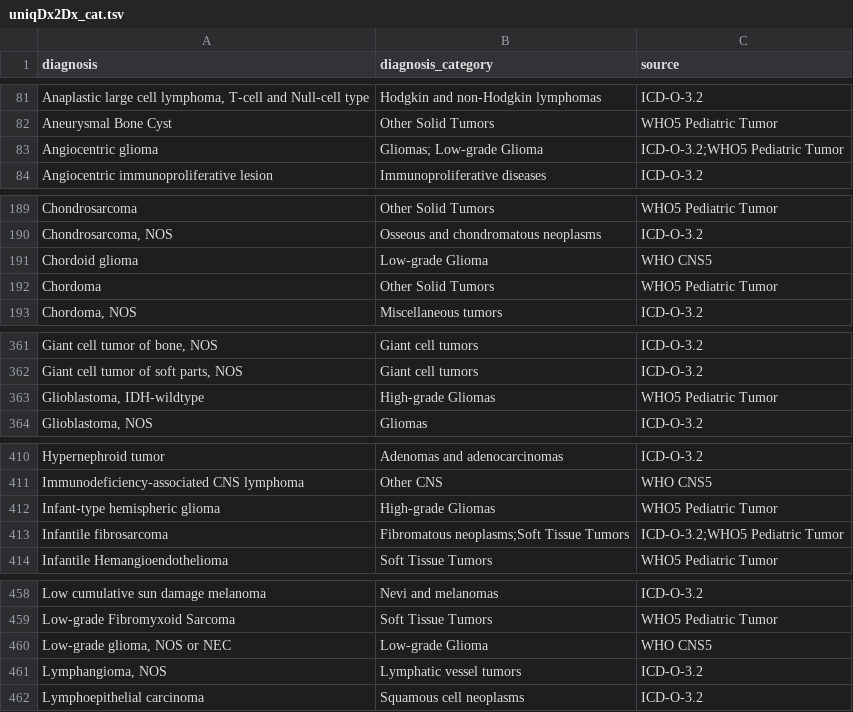
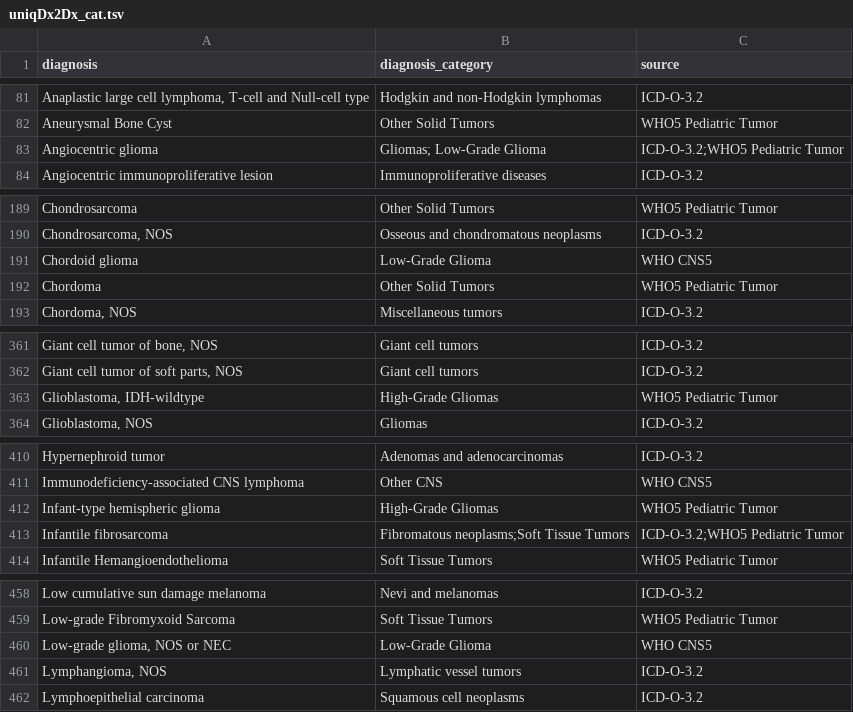
Before and after one commit to CBIIT/ChildhoodCancerDataInitiative-Prefect_Pipeline, a TSV file: docs/uniqDx2Dx_cat.tsv, drawn as a sheet; only a part is shown, gaps mark what is left out; the diff covers the shown part only.

```diff
--- a/docs/uniqDx2Dx_cat.tsv
+++ b/docs/uniqDx2Dx_cat.tsv
@@ -82,3 +82,3 @@ Anaplastic large cell lymphoma, T-cell and Null-cell type	Hodgkin and non-Hodgki
 Aneurysmal Bone Cyst	Other Solid Tumors	WHO5 Pediatric Tumor
-Angiocentric glioma	Gliomas; Low-grade Glioma	ICD-O-3.2;WHO5 Pediatric Tumor
+Angiocentric glioma	Gliomas; Low-Grade Glioma	ICD-O-3.2;WHO5 Pediatric Tumor
 Angiocentric immunoproliferative lesion	Immunoproliferative diseases	ICD-O-3.2
@@ -190,3 +190,3 @@ Chondrosarcoma	Other Solid Tumors	WHO5 Pediatric Tumor
 Chondrosarcoma, NOS	Osseous and chondromatous neoplasms	ICD-O-3.2
-Chordoid glioma	Low-grade Glioma	WHO CNS5
+Chordoid glioma	Low-Grade Glioma	WHO CNS5
 Chordoma	Other Solid Tumors	WHO5 Pediatric Tumor
@@ -362,3 +362,3 @@ Giant cell tumor of bone, NOS	Giant cell tumors	ICD-O-3.2
 Giant cell tumor of soft parts, NOS	Giant cell tumors	ICD-O-3.2
-Glioblastoma, IDH-wildtype	High-grade Gliomas	WHO5 Pediatric Tumor
+Glioblastoma, IDH-wildtype	High-Grade Gliomas	WHO5 Pediatric Tumor
 Glioblastoma, NOS	Gliomas	ICD-O-3.2
@@ -411,3 +411,3 @@ Hypernephroid tumor	Adenomas and adenocarcinomas	ICD-O-3.2
 Immunodeficiency-associated CNS lymphoma	Other CNS	WHO CNS5
-Infant-type hemispheric glioma	High-grade Gliomas	WHO5 Pediatric Tumor
+Infant-type hemispheric glioma	High-Grade Gliomas	WHO5 Pediatric Tumor
 Infantile fibrosarcoma	Fibromatous neoplasms;Soft Tissue Tumors	ICD-O-3.2;WHO5 Pediatric Tumor
@@ -459,3 +459,3 @@ Low cumulative sun damage melanoma	Nevi and melanomas	ICD-O-3.2
 Low-grade Fibromyxoid Sarcoma	Soft Tissue Tumors	WHO5 Pediatric Tumor
-Low-grade glioma, NOS or NEC	Low-grade Glioma	WHO CNS5
+Low-grade glioma, NOS or NEC	Low-Grade Glioma	WHO CNS5
 Lymphangioma, NOS	Lymphatic vessel tumors	ICD-O-3.2
```
Also changed, not shown: 24 edited cells elsewhere in this file.
